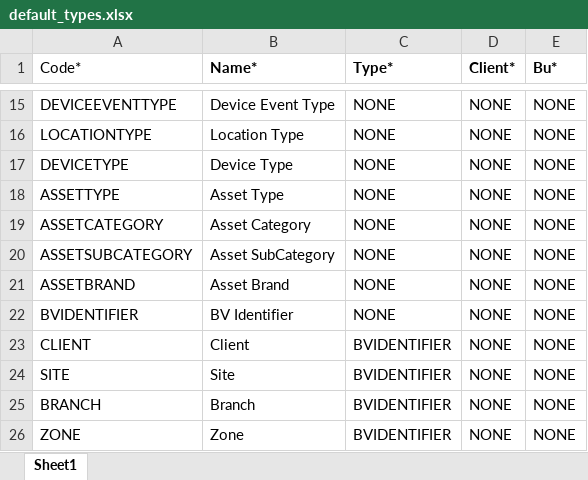
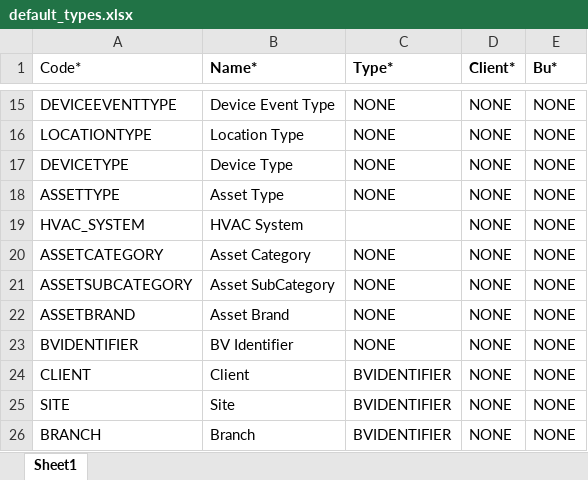
Before and after one commit to ytpl65/youtility3_refactoring, an Excel workbook: docs/default_types.xlsx, sheet Sheet1, drawn as a sheet; only a part is shown, gaps mark what is left out; the shorter side is filled out with more unchanged rows; values as stored, in another font and other column widths than the file's, no borders; the diff names each change by its address in the sheet, - before the commit and + after, or states it on an @@ line.

```diff
--- a/docs/default_types.xlsx (sheet Sheet1)
+++ b/docs/default_types.xlsx (sheet Sheet1)
+row 19: HVAC_SYSTEM | HVAC System |  | NONE | NONE
```
Also changed, not shown: 48 other files.
